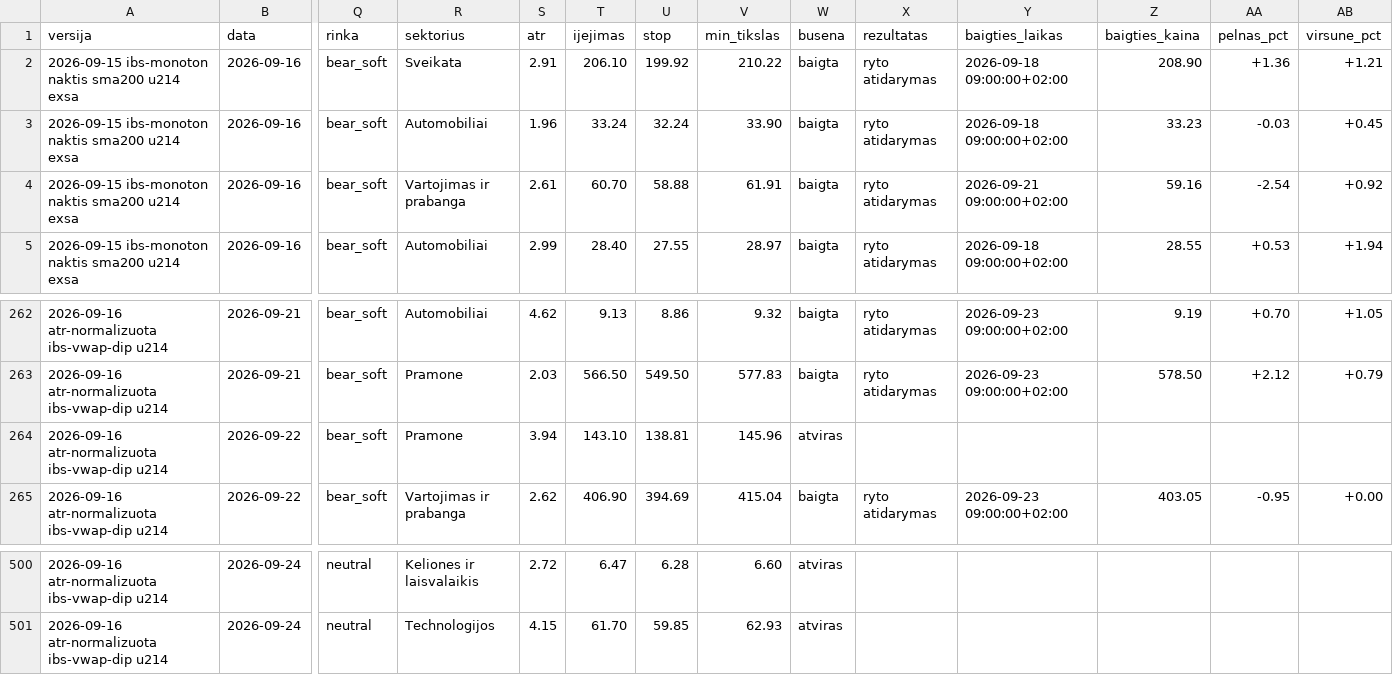
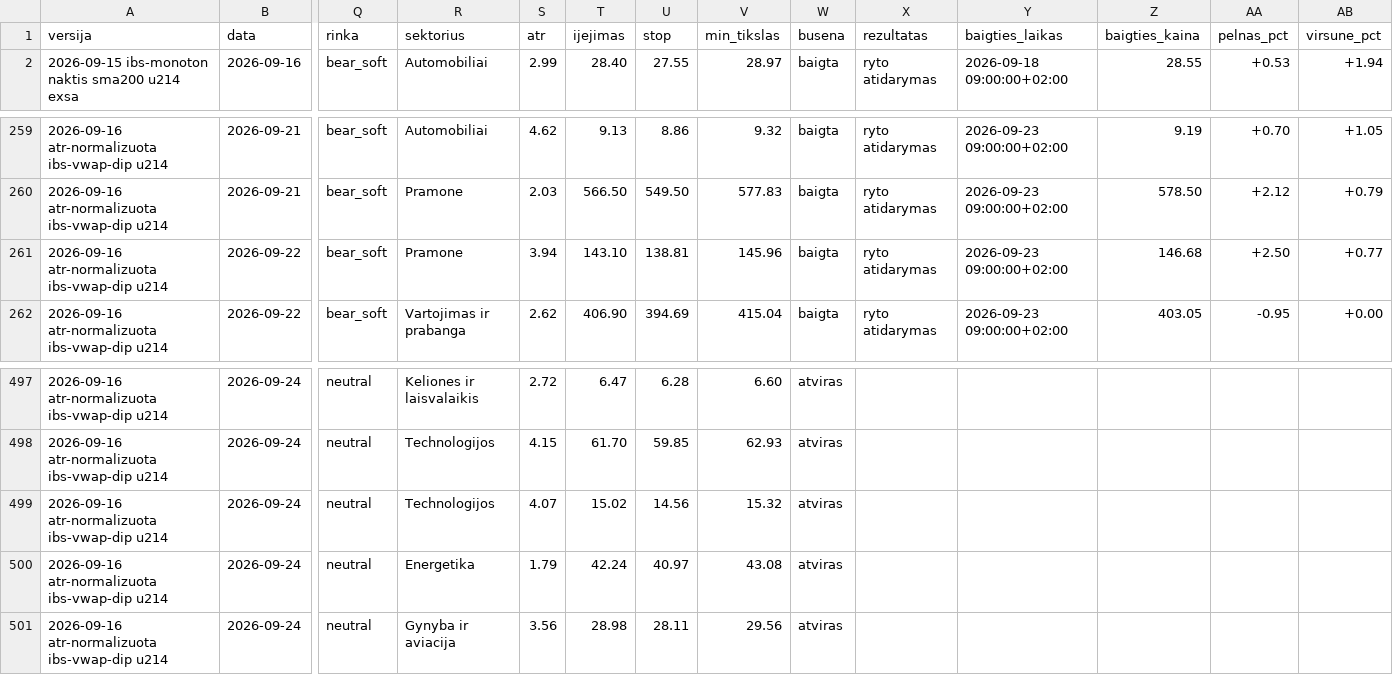
Before and after one commit to MantasBud/Dip-raiting, a CSV file: docs/zurnalas.csv, drawn as a sheet; only a part is shown, gaps mark what is left out; removed rows and columns are numbered as before the commit, all else as after; rows hold the shown columns only; the diff names each change by its address in the sheet, - before the commit and + after, or states it on an @@ line.

```diff
--- a/docs/zurnalas.csv
+++ b/docs/zurnalas.csv
-row 2: 2026-09-15 ibs-monoton naktis sma200 u214 exsa | 2026-09-16 | bear_soft | Sveikata | 2.91 | 206.10 | 199.92 | 210.22 | baigta | ryto atidarymas | 2026-09-18 09:00:00+02:00 | 208.90 | +1.36 | +1.21
-row 3: 2026-09-15 ibs-monoton naktis sma200 u214 exsa | 2026-09-16 | bear_soft | Automobiliai | 1.96 | 33.24 | 32.24 | 33.90 | baigta | ryto atidarymas | 2026-09-18 09:00:00+02:00 | 33.23 | -0.03 | +0.45
-row 4: 2026-09-15 ibs-monoton naktis sma200 u214 exsa | 2026-09-16 | bear_soft | Vartojimas ir prabanga | 2.61 | 60.70 | 58.88 | 61.91 | baigta | ryto atidarymas | 2026-09-21 09:00:00+02:00 | 59.16 | -2.54 | +0.92
-W261 (busena): atviras
+W261 (busena): baigta
-X261 (rezultatas): (empty)
+X261 (rezultatas): ryto atidarymas
-Y261 (baigties_laikas): (empty)
+Y261 (baigties_laikas): 2026-09-23 09:00:00+02:00
-Z261 (baigties_kaina): (empty)
+Z261 (baigties_kaina): 146.68
-AA261 (pelnas_pct): (empty)
+AA261 (pelnas_pct): +2.50
-AB261 (virsune_pct): (empty)
+AB261 (virsune_pct): +0.77
+row 499: 2026-09-16 atr-normalizuota ibs-vwap-dip u214 | 2026-09-24 | neutral | Technologijos | 4.07 | 15.02 | 14.56 | 15.32 | atviras
+row 500: 2026-09-16 atr-normalizuota ibs-vwap-dip u214 | 2026-09-24 | neutral | Energetika | 1.79 | 42.24 | 40.97 | 43.08 | atviras
+row 501: 2026-09-16 atr-normalizuota ibs-vwap-dip u214 | 2026-09-24 | neutral | Gynyba ir aviacija | 3.56 | 28.98 | 28.11 | 29.56 | atviras
```
Also changed, not shown: 2 other files.
